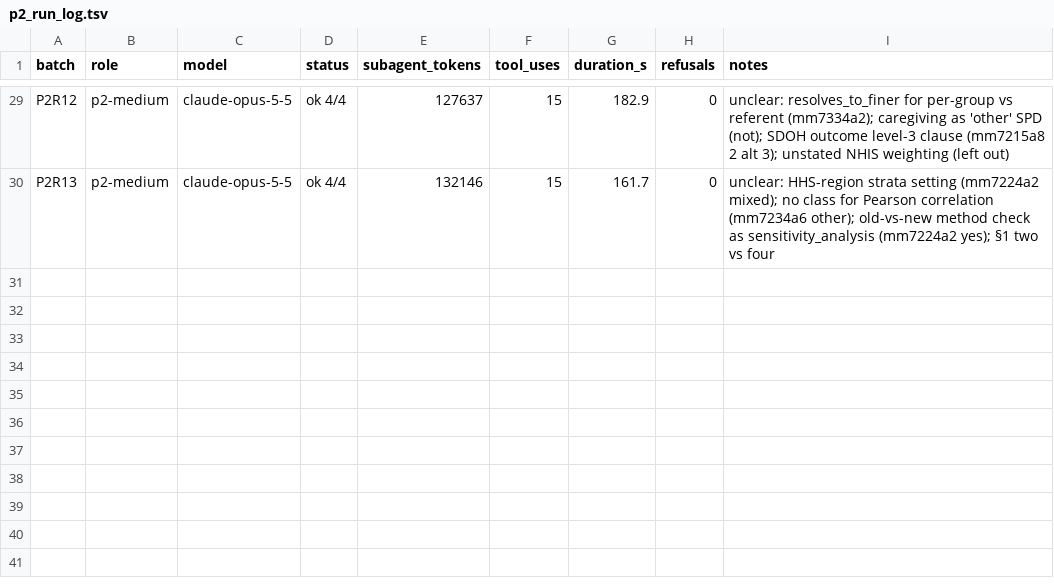
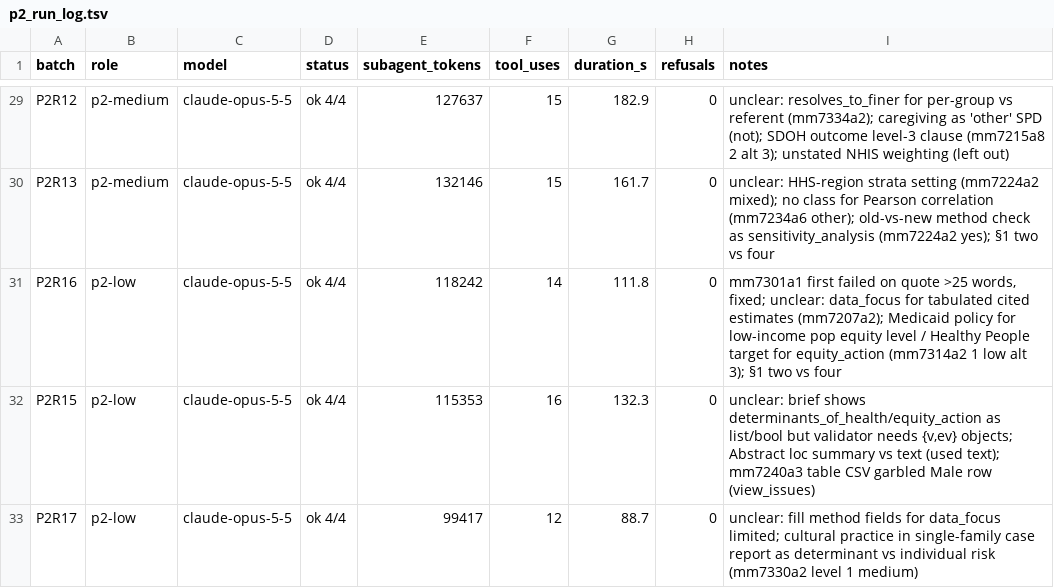
Before and after one commit to cmheilig/harvest-cdc-journals, a TSV file: mmwr-index-eval/p2_run_log.tsv, drawn as a sheet; only a part is shown, gaps mark what is left out; the diff names each change by its address in the sheet, - before the commit and + after, or states it on an @@ line.

```diff
--- a/mmwr-index-eval/p2_run_log.tsv
+++ b/mmwr-index-eval/p2_run_log.tsv
+row 31: P2R16 | p2-low | claude-opus-5-5 | ok 4/4 | 118242 | 14 | 111.8 | 0 | mm7301a1 first failed on quote >25 words, fixed; unclear: data_focus for tabulated cited estimates (mm7207a2); Medicaid policy for low-income pop equity level / Healthy People target for equity_action (mm7314a2 1 low alt 3); §1 two vs four
+row 32: P2R15 | p2-low | claude-opus-5-5 | ok 4/4 | 115353 | 16 | 132.3 | 0 | unclear: brief shows determinants_of_health/equity_action as list/bool but validator needs {v,ev} objects; Abstract loc summary vs text (used text); mm7240a3 table CSV garbled Male row (view_issues)
+row 33: P2R17 | p2-low | claude-opus-5-5 | ok 4/4 | 99417 | 12 | 88.7 | 0 | unclear: fill method fields for data_focus limited; cultural practice in single-family case report as determinant vs individual risk (mm7330a2 level 1 medium)
```
Also changed, not shown: 9 other files.
